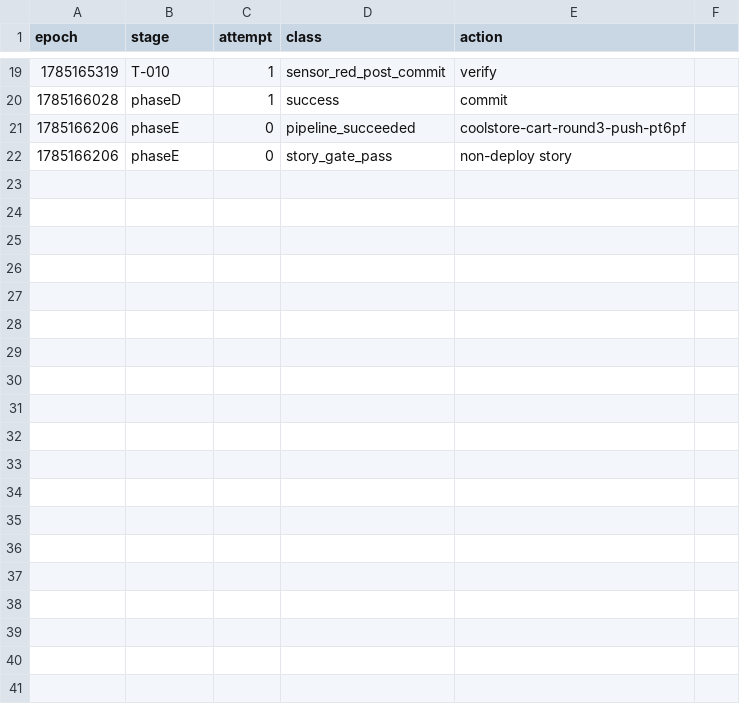
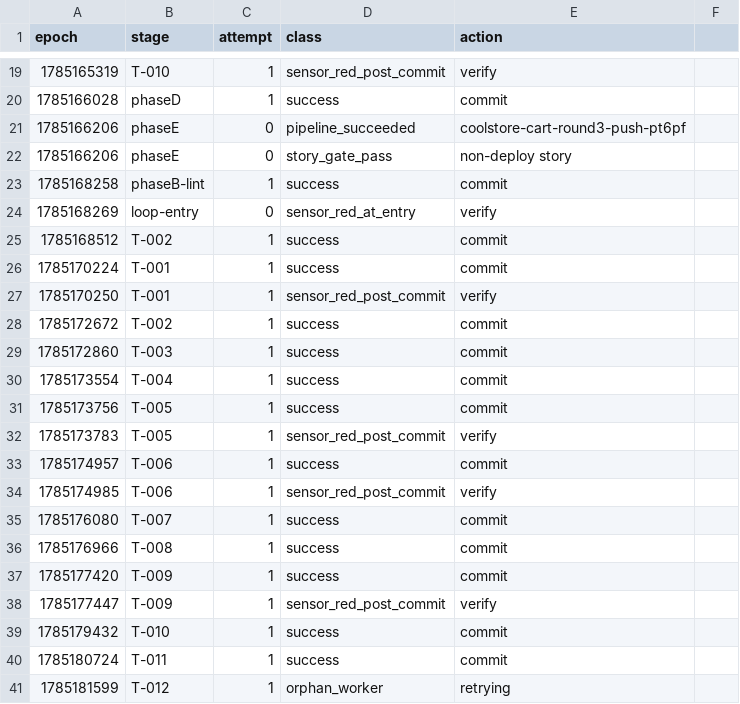
Before and after one commit to adnan-drina/coolstore-cart-round3, a CSV file: migration/retro-events.csv, drawn as a sheet; only a part is shown, gaps mark what is left out; the diff covers the shown part only; the diff names each change by its address in the sheet, - before the commit and + after, or states it on an @@ line.

Commit message:
Phase F: Complete retrospective analysis and proposals - identified 3 costliest failure patterns from 40-session run: sensor red post-commit epidemic (9 events), catastrophic T-012 timeout (2702s), and orphan worker process failures. Proposed concrete changes to EXECUTION.md for sensor enforcement, timeouts, and process management plus PLANNING.md and SHIPPING.md optimizations. Target 30-40% session time reduction.

```diff
--- a/migration/retro-events.csv
+++ b/migration/retro-events.csv
+row 23: 1785168258 | phaseB-lint | 1 | success | commit
+row 24: 1785168269 | loop-entry | 0 | sensor_red_at_entry | verify
+row 25: 1785168512 | T-002 | 1 | success | commit
+row 26: 1785170224 | T-001 | 1 | success | commit
+row 27: 1785170250 | T-001 | 1 | sensor_red_post_commit | verify
+row 28: 1785172672 | T-002 | 1 | success | commit
+row 29: 1785172860 | T-003 | 1 | success | commit
+row 30: 1785173554 | T-004 | 1 | success | commit
+row 31: 1785173756 | T-005 | 1 | success | commit
+row 32: 1785173783 | T-005 | 1 | sensor_red_post_commit | verify
+row 33: 1785174957 | T-006 | 1 | success | commit
+row 34: 1785174985 | T-006 | 1 | sensor_red_post_commit | verify
+row 35: 1785176080 | T-007 | 1 | success | commit
+row 36: 1785176966 | T-008 | 1 | success | commit
+row 37: 1785177420 | T-009 | 1 | success | commit
+row 38: 1785177447 | T-009 | 1 | sensor_red_post_commit | verify
+row 39: 1785179432 | T-010 | 1 | success | commit
+row 40: 1785180724 | T-011 | 1 | success | commit
+row 41: 1785181599 | T-012 | 1 | orphan_worker | retrying
```
Also changed, not shown: 9 added rows elsewhere in this file, migration/retro-metrics.csv, 1 other file.
